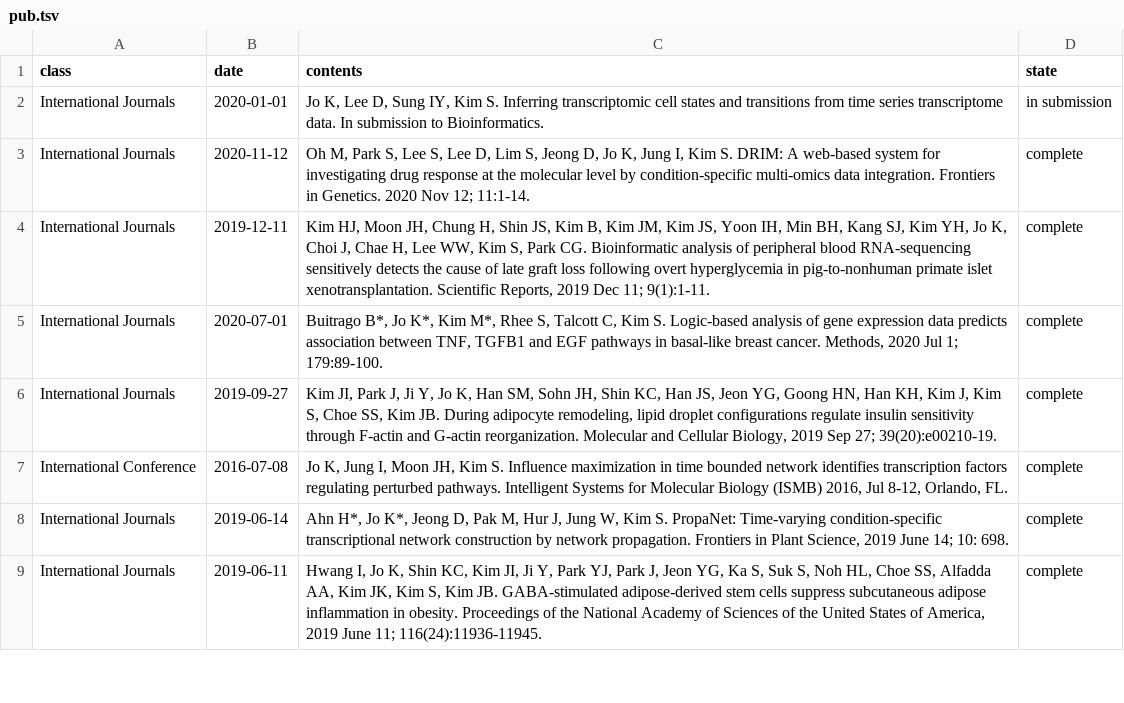
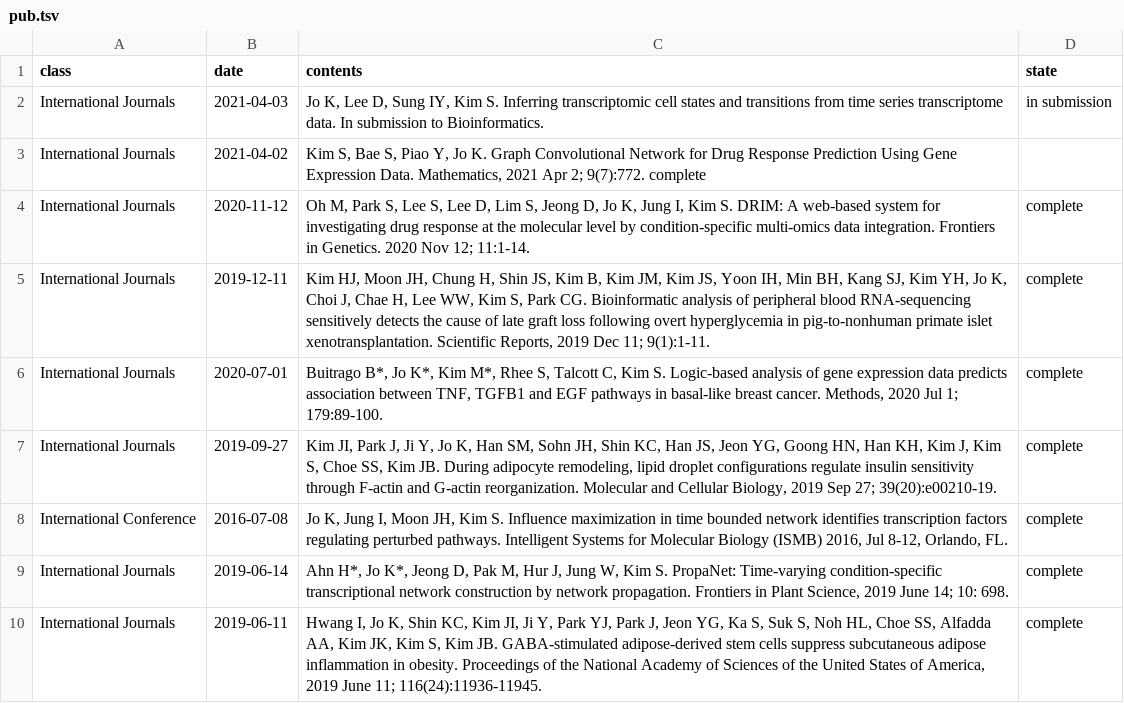
Before and after one commit to S-Hun/S-Hun.github.io, a TSV file: _data/sheets/pub.tsv, drawn as a sheet; only a part is shown.

Commit message:
publications

```diff
--- a/_data/sheets/pub.tsv
+++ b/_data/sheets/pub.tsv
@@ -1,3 +1,4 @@
 class	date	contents	state
-International Journals	2020-01-01	"Jo K, Lee D, Sung IY, Kim S. Inferring transcriptomic cell states and transitions from time series transcriptome data. In submission to Bioinformatics."	in submission
+International Journals	2021-04-03	"Jo K, Lee D, Sung IY, Kim S. Inferring transcriptomic cell states and transitions from time series transcriptome data. In submission to Bioinformatics."	in submission
+International Journals	2021-04-02	"Kim S, Bae S, Piao Y, Jo K. Graph Convolutional Network for Drug Response Prediction Using Gene Expression Data. Mathematics, 2021 Apr 2; 9(7):772."   complete
 International Journals	2020-11-12	"Oh M, Park S, Lee S, Lee D, Lim S, Jeong D, Jo K, Jung I, Kim S. DRIM: A web-based system for investigating drug response at the molecular level by condition-specific multi-omics data integration. Frontiers in Genetics. 2020 Nov 12; 11:1-14."	complete
```
